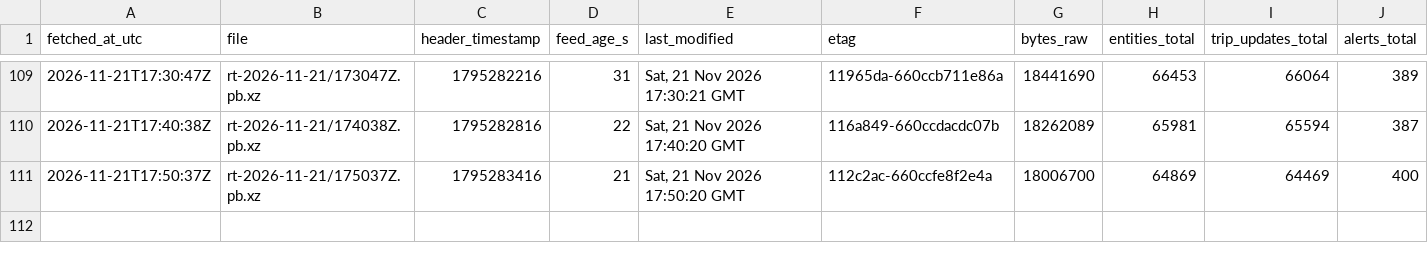
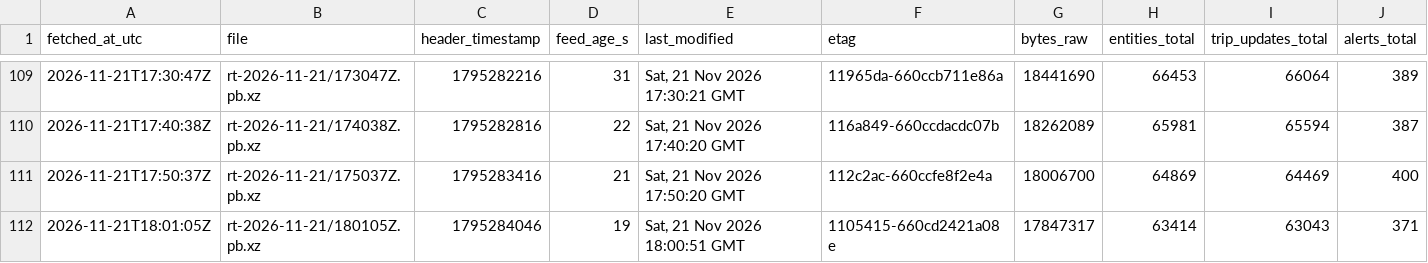
Before and after one commit to FabianGlueck/gtfs-rt-recorder, a CSV file: data/index/2026-11-21.csv, drawn as a sheet; only a part is shown, gaps mark what is left out; rows hold the shown columns only; the diff names each change by its address in the sheet, - before the commit and + after, or states it on an @@ line.

```diff
--- a/data/index/2026-11-21.csv
+++ b/data/index/2026-11-21.csv
+row 112: 2026-11-21T18:01:05Z | rt-2026-11-21/180105Z.pb.xz | 1795284046 | 19 | Sat, 21 Nov 2026 18:00:51 GMT | 1105415-660cd2421a08e | 17847317 | 63414 | 63043 | 371
```
